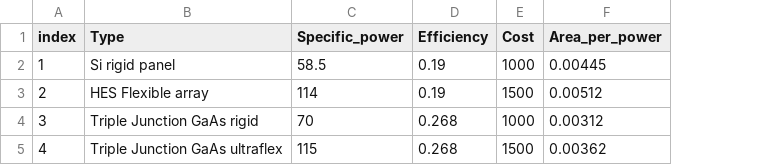
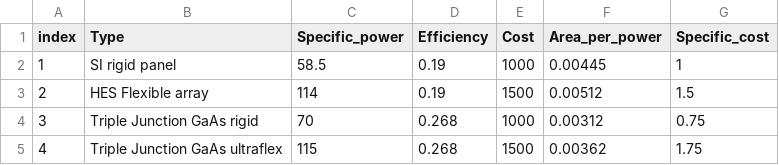
Before and after one commit to nic-orbit/KBE_project, a CSV file: src/cubesat_configurator/data/Solar_Panel.csv, drawn as a sheet; the diff names each change by its address in the sheet, - before the commit and + after, or states it on an @@ line.

```diff
--- a/src/cubesat_configurator/data/Solar_Panel.csv
+++ b/src/cubesat_configurator/data/Solar_Panel.csv
+column G (Specific_cost), rows 2-5: 1 | 1.5 | 0.75 | 1.75
-B2 (Type): Si rigid panel
+B2 (Type): SI rigid panel
```
Also changed, not shown: 10 other files.
